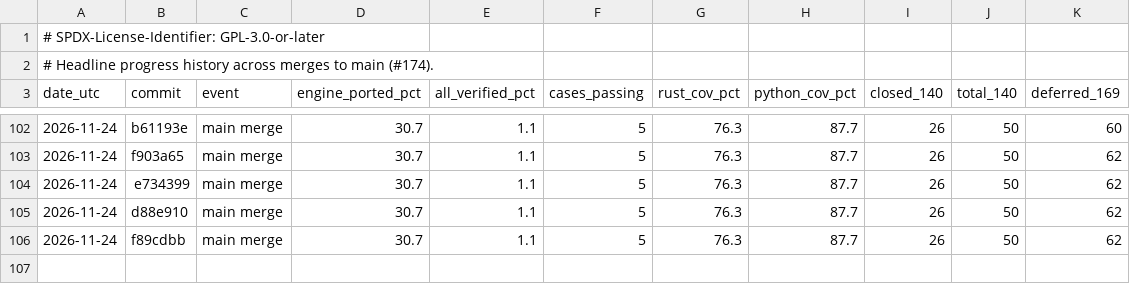
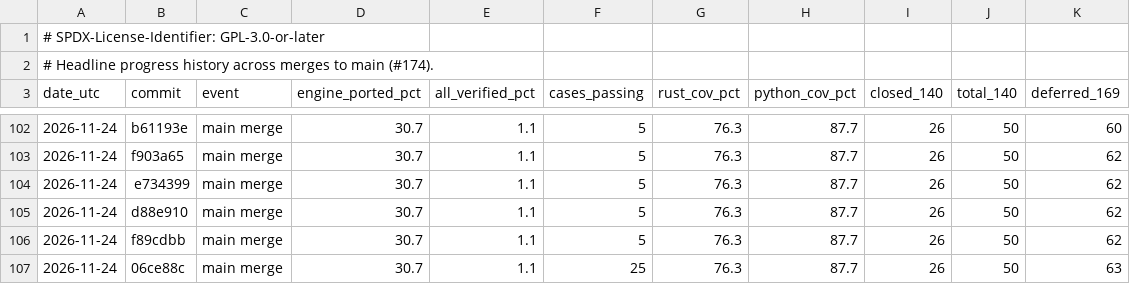
Before and after one commit to joshspeagle/FlexMESA, a TSV file: benchmarks/dashboard/history.tsv, drawn as a sheet; only a part is shown, gaps mark what is left out.

```diff
--- a/benchmarks/dashboard/history.tsv
+++ b/benchmarks/dashboard/history.tsv
@@ -106 +106,2 @@ date_utc	commit	event	engine_ported_pct	all_verified_pct	cases_passing	rust_cov_
 2026-11-24	f89cdbb	main merge	30.7	1.1	5	76.3	87.7	26	50	62
+2026-11-24	06ce88c	main merge	30.7	1.1	25	76.3	87.7	26	50	63
```
Also changed, not shown: 5 other files.
